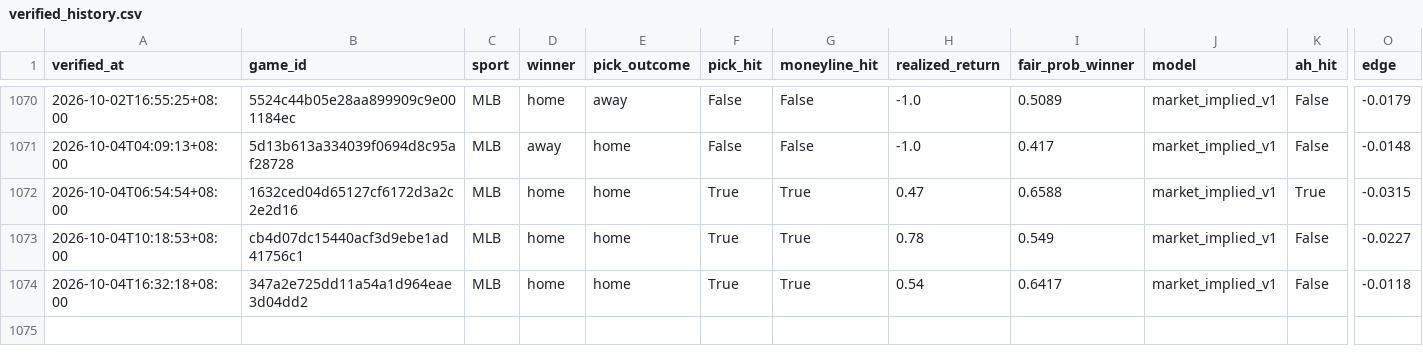
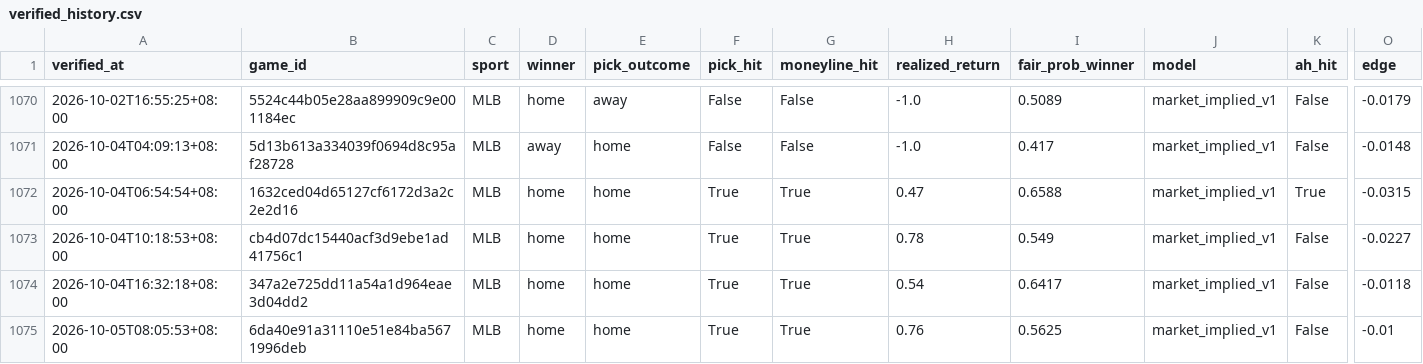
Before and after one commit to Chun427/sports-prediction-bot, a CSV file: verified_history.csv, drawn as a sheet; only a part is shown, gaps mark what is left out; rows hold the shown columns only; the diff names each change by its address in the sheet, - before the commit and + after, or states it on an @@ line.

```diff
--- a/verified_history.csv
+++ b/verified_history.csv
+row 1075: 2026-10-05T08:05:53+08:00 | 6da40e91a31110e51e84ba5671996deb | MLB | home | home | True | True | 0.76 | 0.5625 | market_implied_v1 | False | -0.01
```
Also changed, not shown: 2 other files.
